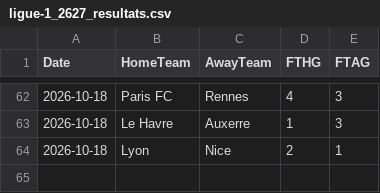
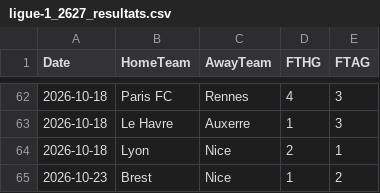
Before and after one commit to monstrekml/pronostics-app, a CSV file: data/foot/openfootball/ligue-1_2627_resultats.csv, drawn as a sheet; only a part is shown, gaps mark what is left out.

```diff
--- a/data/foot/openfootball/ligue-1_2627_resultats.csv
+++ b/data/foot/openfootball/ligue-1_2627_resultats.csv
@@ -64 +64,2 @@ Date,HomeTeam,AwayTeam,FTHG,FTAG
 2026-10-18,Lyon,Nice,2,1
+2026-10-23,Brest,Nice,1,2
```
Also changed, not shown: data/cotes/cotes.csv, data/foot/openfootball/la-liga_2627_resultats.csv, 3 other files.
